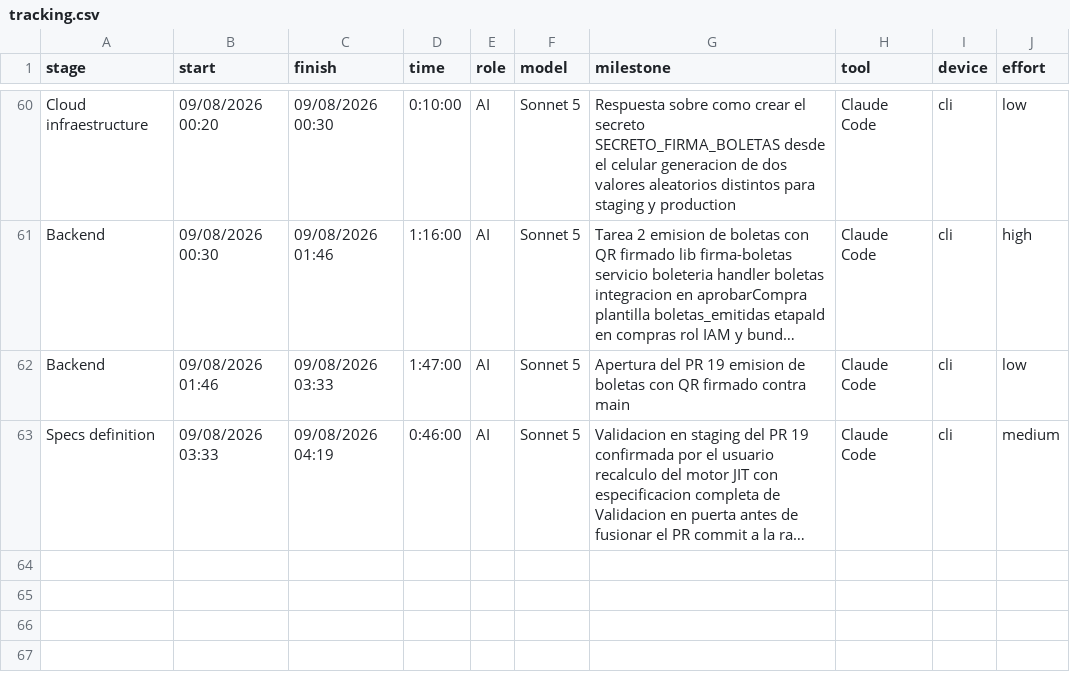
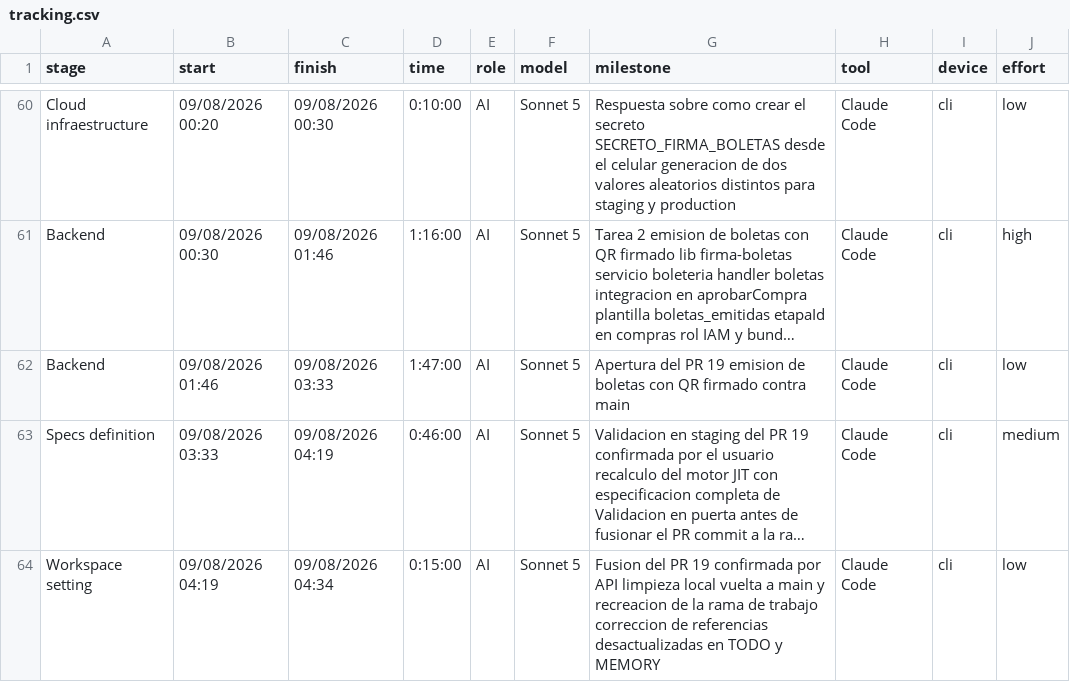
Before and after one commit to ocastelblanco/agora-letiende, a CSV file: docs/tracking.csv, drawn as a sheet; only a part is shown, gaps mark what is left out; long unchanged cells end in …; the diff names each change by its address in the sheet, - before the commit and + after, or states it on an @@ line.

```diff
--- a/docs/tracking.csv
+++ b/docs/tracking.csv
+row 64: Workspace setting | 09/08/2026 04:19 | 09/08/2026 04:34 | 0:15:00 | AI | Sonnet 5 | Fusion del PR 19 confirmada por API limpieza local vuelta a main y recreacion de la rama de trabajo correccion de referencias desactualizadas en TODO y MEMORY | Claude Code | cli | low
```
Also changed, not shown: 2 other files.
